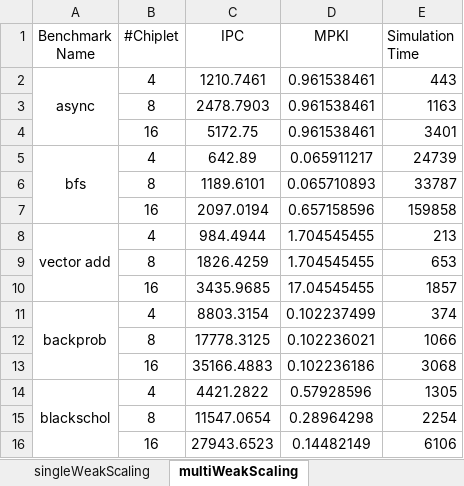
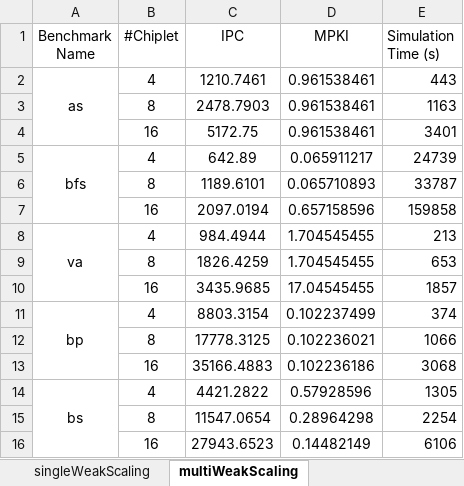
Before and after one commit to scaleDownGPU/scaleModel, an Excel workbook: scale_model_data.xlsx, sheet multiWeakScaling, drawn as a sheet; values as stored, in another font and other column widths than the file's, no borders; the diff names each change by its address in the sheet, - before the commit and + after, or states it on an @@ line.

```diff
--- a/scale_model_data.xlsx (sheet multiWeakScaling)
+++ b/scale_model_data.xlsx (sheet multiWeakScaling)
-E1: Simulation Time
+E1: Simulation Time (s)
-A2 (Benchmark Name): async
+A2 (Benchmark Name): as
-A8 (Benchmark Name): vector add
+A8 (Benchmark Name): va
-A11 (Benchmark Name): backprob
+A11 (Benchmark Name): bp
-A14 (Benchmark Name): blackschol
+A14 (Benchmark Name): bs
```
Also changed, not shown: sheet singleStrongScaling, sheet singleWeakScaling.
